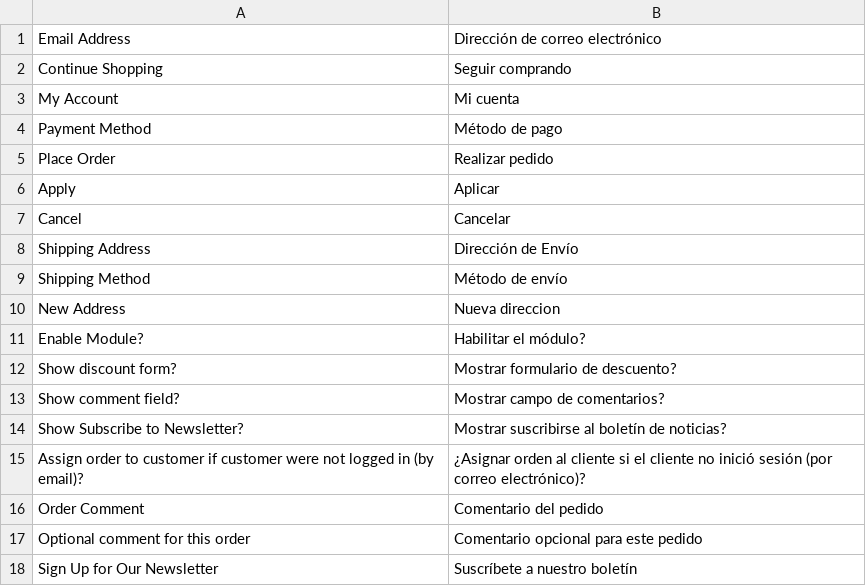
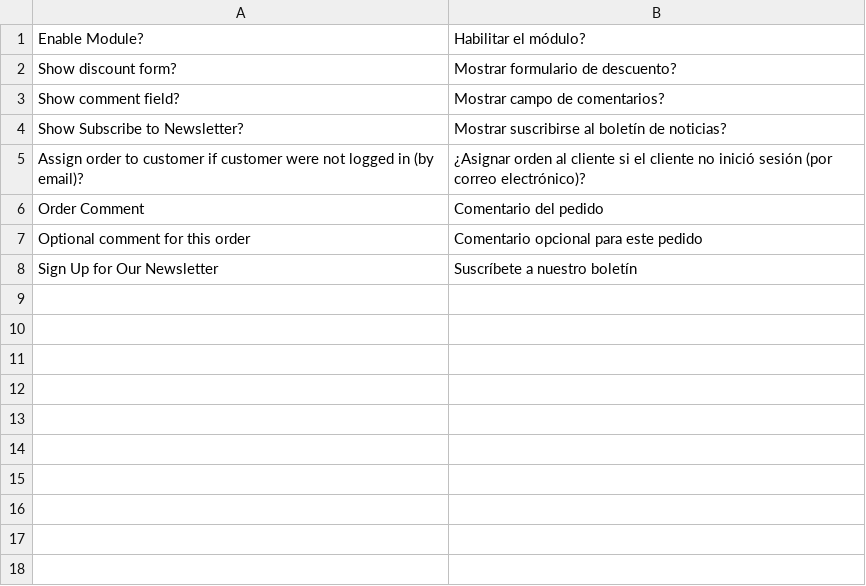
Before and after one commit to kkkonrad/hyva-fast-checkout, a CSV file: i18n/es_ES.csv, drawn as a sheet.

```diff
--- a/i18n/es_ES.csv
+++ b/i18n/es_ES.csv
@@ -1,11 +1 @@
-"Email Address","Dirección de correo electrónico"
-"Continue Shopping","Seguir comprando"
-"My Account","Mi cuenta"
-"Payment Method","Método de pago"
-"Place Order","Realizar pedido"
-Apply,Aplicar
-Cancel,Cancelar
-"Shipping Address","Dirección de Envío"
-"Shipping Method","Método de envío"
-"New Address","Nueva direccion"
 "Enable Module?","Habilitar el módulo?"
```
Also changed, not shown: i18n/de_DE.csv, i18n/fr_FR.csv, 6 other files.
